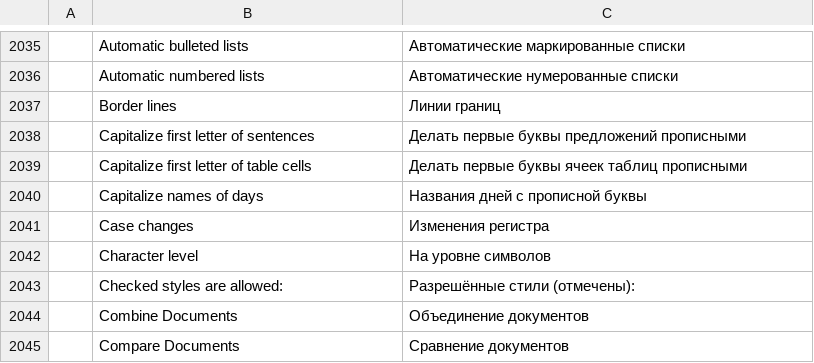
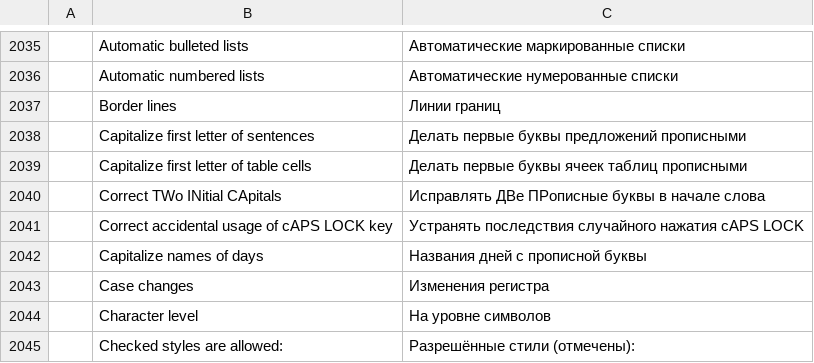
Before and after one commit to vyntaris/vdoc-old, a TSV file: crates/ui-egui/src/i18n/ru.tsv, drawn as a sheet; only a part is shown, gaps mark what is left out; the shorter side is filled out with more unchanged rows; the diff names each change by its address in the sheet, - before the commit and + after, or states it on an @@ line.

```diff
--- a/crates/ui-egui/src/i18n/ru.tsv
+++ b/crates/ui-egui/src/i18n/ru.tsv
+row 2040:  | Correct TWo INitial CApitals | Исправлять ДВе ПРописные буквы в начале слова
+row 2041:  | Correct accidental usage of cAPS LOCK key | Устранять последствия случайного нажатия cAPS LOCK
```
Also changed, not shown: crates/ui-egui/src/i18n/de.tsv, crates/ui-egui/src/i18n/fr.tsv, 19 other files.
